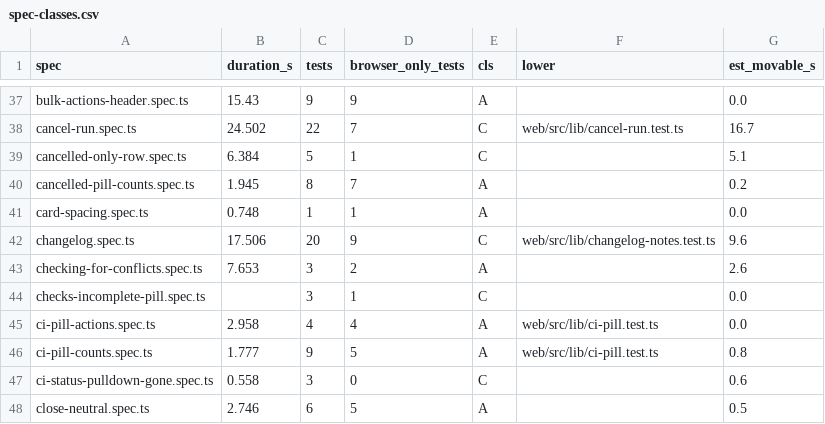
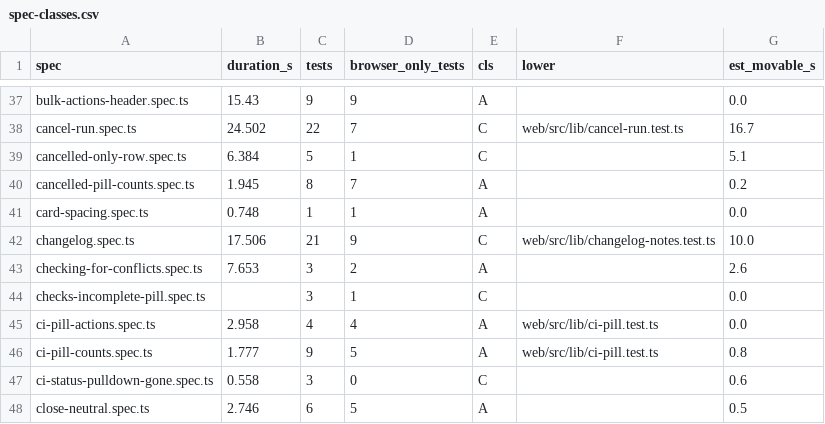
Before and after one commit to alrayyes/forge-dashboard, a CSV file: docs/e2e-audit/spec-classes.csv, drawn as a sheet; only a part is shown, gaps mark what is left out.

Commit message:
fix(api): require a session for the changelog page and data (#4529)
* fix(api): require a session for the changelog page and data

The changelog's newest entry is the running version, so a signed-out
visitor could read exactly which release is running.

Refs #4426

* test(e2e): cover the changelog behind a session and drop its public-page carve-out

The layout no longer treats /changelog as reachable without a session,
since the server now bounces a signed-out visitor first. The audit counts
move with the specs.

Refs #4426

* docs(changelog): say the page and its data need a session

Refs #4426

```diff
--- a/docs/e2e-audit/spec-classes.csv
+++ b/docs/e2e-audit/spec-classes.csv
@@ -41,3 +41,3 @@ cancelled-pill-counts.spec.ts,1.945,8,7,A,,0.2
 card-spacing.spec.ts,0.748,1,1,A,,0.0
-changelog.spec.ts,17.506,20,9,C,web/src/lib/changelog-notes.test.ts,9.6
+changelog.spec.ts,17.506,21,9,C,web/src/lib/changelog-notes.test.ts,10.0
 checking-for-conflicts.spec.ts,7.653,3,2,A,,2.6
```
Also changed, not shown: 9 other files.
